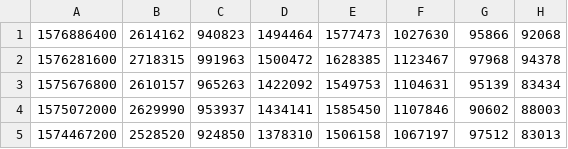
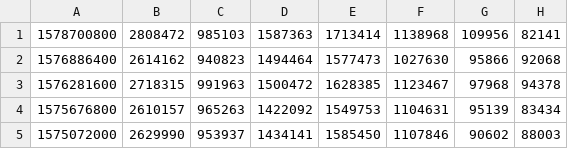
Before and after one commit to bguban/cot_indicator, a CSV file: cot/cl.csv, drawn as a sheet; only a part is shown; the shorter side is filled out with more unchanged rows.

```diff
--- a/cot/cl.csv
+++ b/cot/cl.csv
@@ -1 +1,2 @@
+1578700800,2808472,985103,1587363,1713414,1138968,109956,82141
 1576886400,2614162,940823,1494464,1577473,1027630,95866,92068
```
Also changed, not shown: cot/cocoa.csv, cot/corn.csv, 13 other files.
